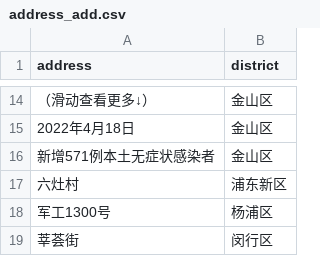
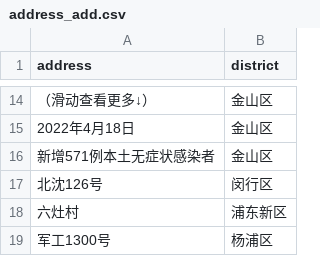
Before and after one commit to Stockard/Shanghai-COVID-2022, a CSV file: data/temp/address_add.csv, drawn as a sheet; only a part is shown, gaps mark what is left out; the shorter side is filled out with more unchanged rows; the diff names each change by its address in the sheet, - before the commit and + after, or states it on an @@ line.

```diff
--- a/data/temp/address_add.csv
+++ b/data/temp/address_add.csv
+row 17: 北沈126号 | 闵行区
```
Also changed, not shown: data/precleaning/macro_0318.csv, data/precleaning/patient_0306_0317.csv, 18 other files.
